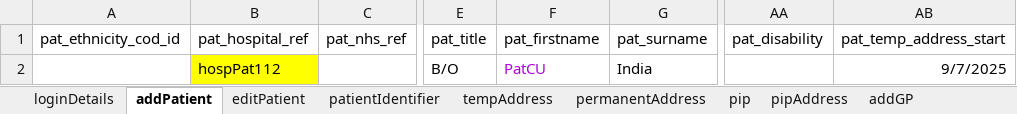
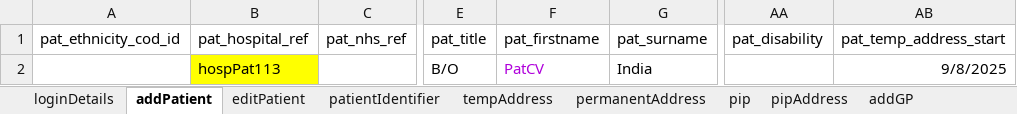
Before and after one commit to manojvyavahare27/ReleaseC4Automation, an Excel workbook: ExcelFiles/PatientDomain.xlsx, sheet addPatient, drawn as a sheet; only a part is shown, gaps mark what is left out; values as stored, in another font and other column widths than the file's, no borders; the diff names each change by its address in the sheet, - before the commit and + after, or states it on an @@ line.

```diff
--- a/ExcelFiles/PatientDomain.xlsx (sheet addPatient)
+++ b/ExcelFiles/PatientDomain.xlsx (sheet addPatient)
-B2 (pat_hospital_ref): hospPat112
+B2 (pat_hospital_ref): hospPat113
-F2 (pat_firstname): PatCU
+F2 (pat_firstname): PatCV
-AB2 (pat_temp_address_start): 9/7/2025
+AB2 (pat_temp_address_start): 9/8/2025
```
Also changed, not shown: sheet patDetails, sheet patientIdentifier, sheet editPatient, ExcelFiles/PharmacyDomain.xlsx, 9 other files.
